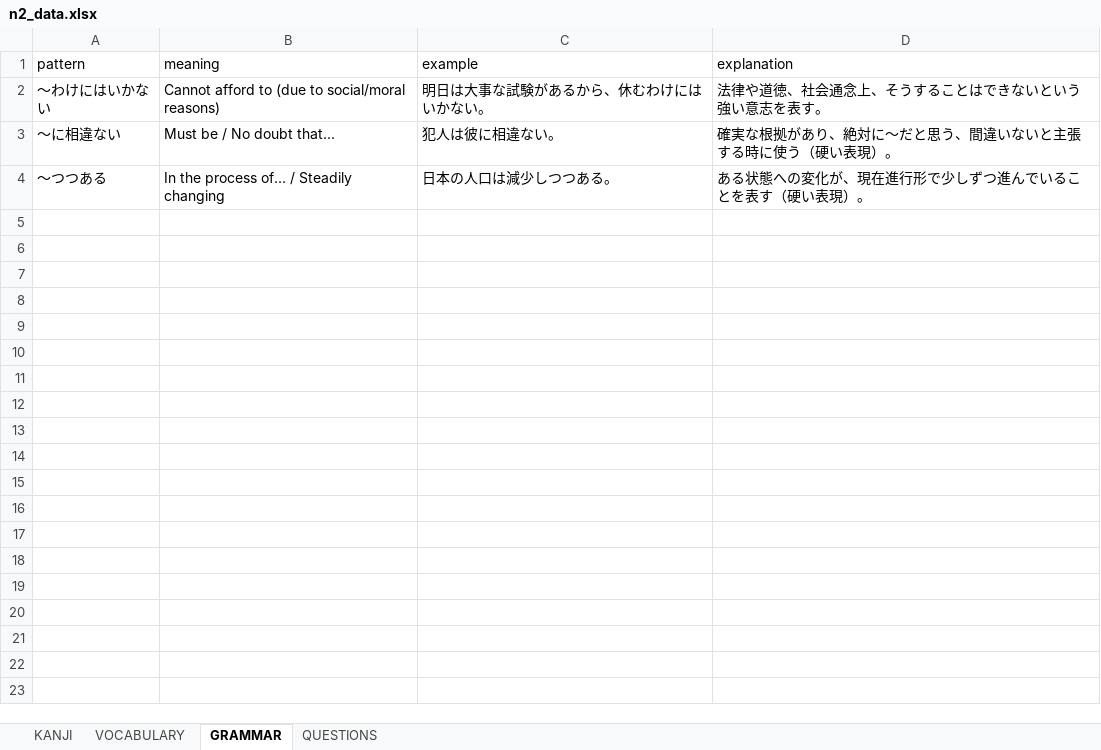
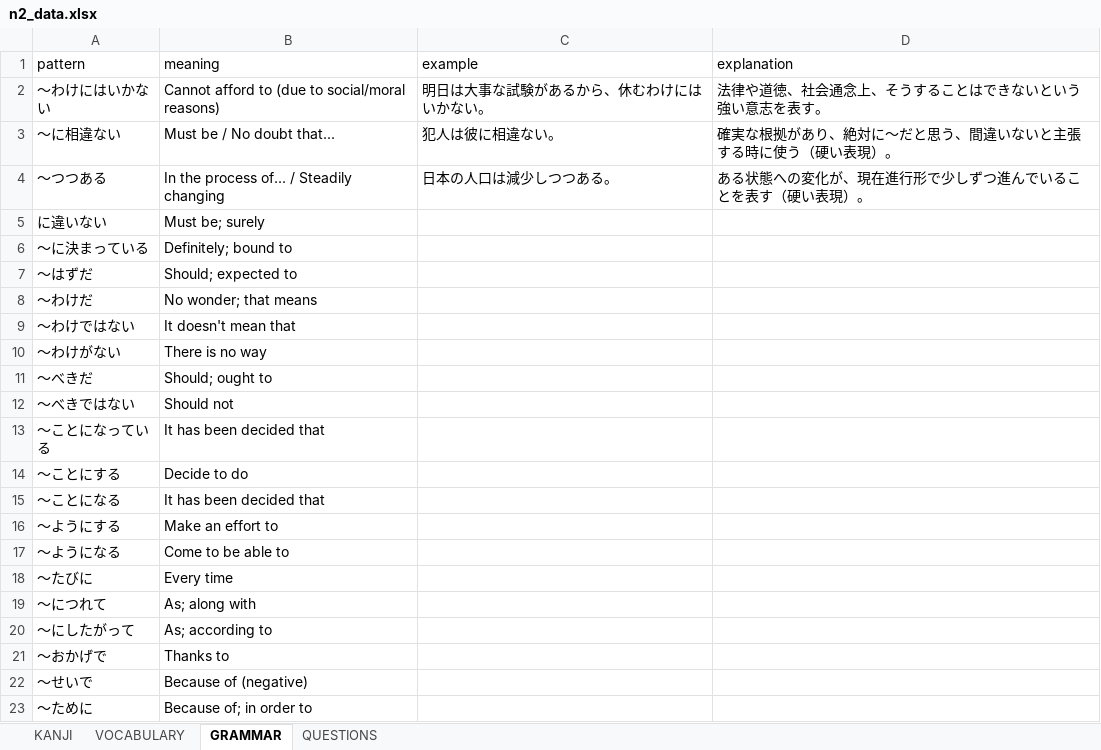
Before and after one commit to shibata-yamatan/rimal, an Excel workbook: n2_data.xlsx, sheet GRAMMAR, drawn as a sheet; only a part is shown; values as stored, in another font and other column widths than the file's, no borders; the diff covers the shown part only; the diff names each change by its address in the sheet, - before the commit and + after, or states it on an @@ line.

```diff
--- a/n2_data.xlsx (sheet GRAMMAR)
+++ b/n2_data.xlsx (sheet GRAMMAR)
+row 5: に違いない | Must be; surely
+row 6: ～に決まっている | Definitely; bound to
+row 7: ～はずだ | Should; expected to
+row 8: ～わけだ | No wonder; that means
+row 9: ～わけではない | It doesn't mean that
+row 10: ～わけがない | There is no way
+row 11: ～べきだ | Should; ought to
+row 12: ～べきではない | Should not
+row 13: ～ことになっている | It has been decided that
+row 14: ～ことにする | Decide to do
+row 15: ～ことになる | It has been decided that
+row 16: ～ようにする | Make an effort to
+row 17: ～ようになる | Come to be able to
+row 18: ～たびに | Every time
+row 19: ～につれて | As; along with
+row 20: ～にしたがって | As; according to
+row 21: ～おかげで | Thanks to
+row 22: ～せいで | Because of (negative)
+row 23: ～ために | Because of; in order to
```
Also changed, not shown: 13 added rows elsewhere in this sheet, sheet VOCABULARY, sheet KANJI, sheet QUESTIONS, 1 other file.
